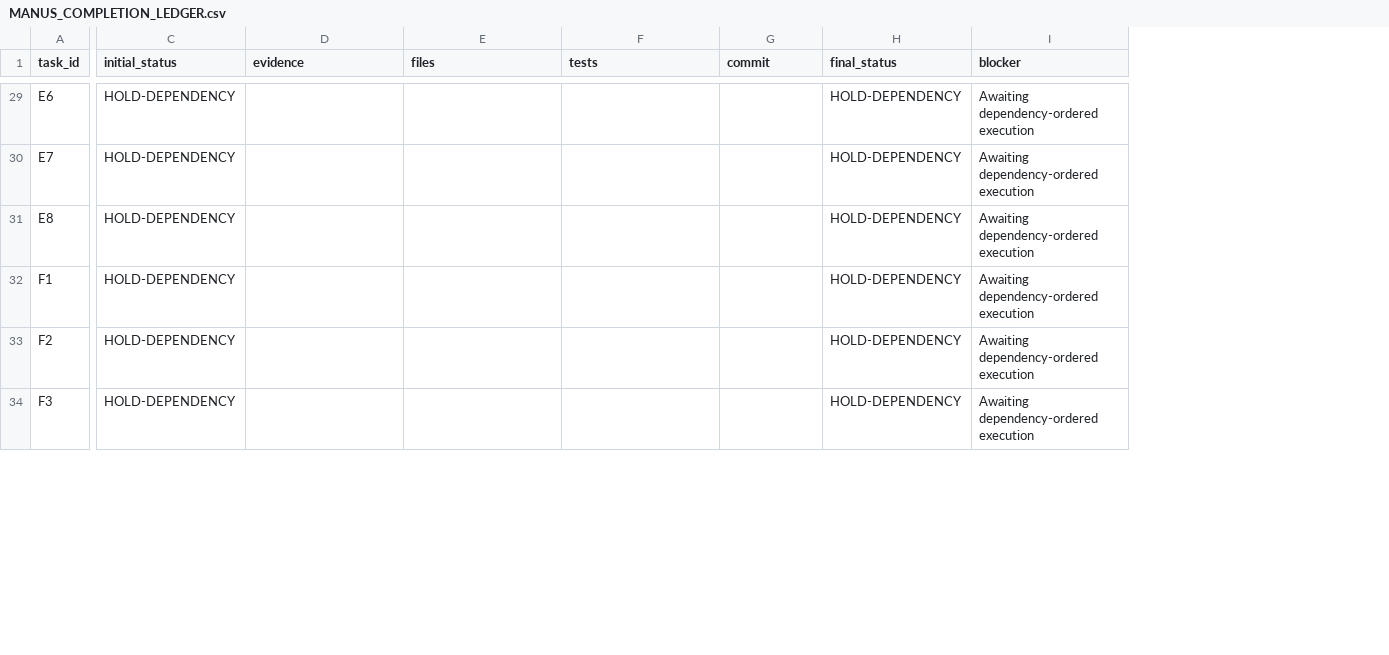
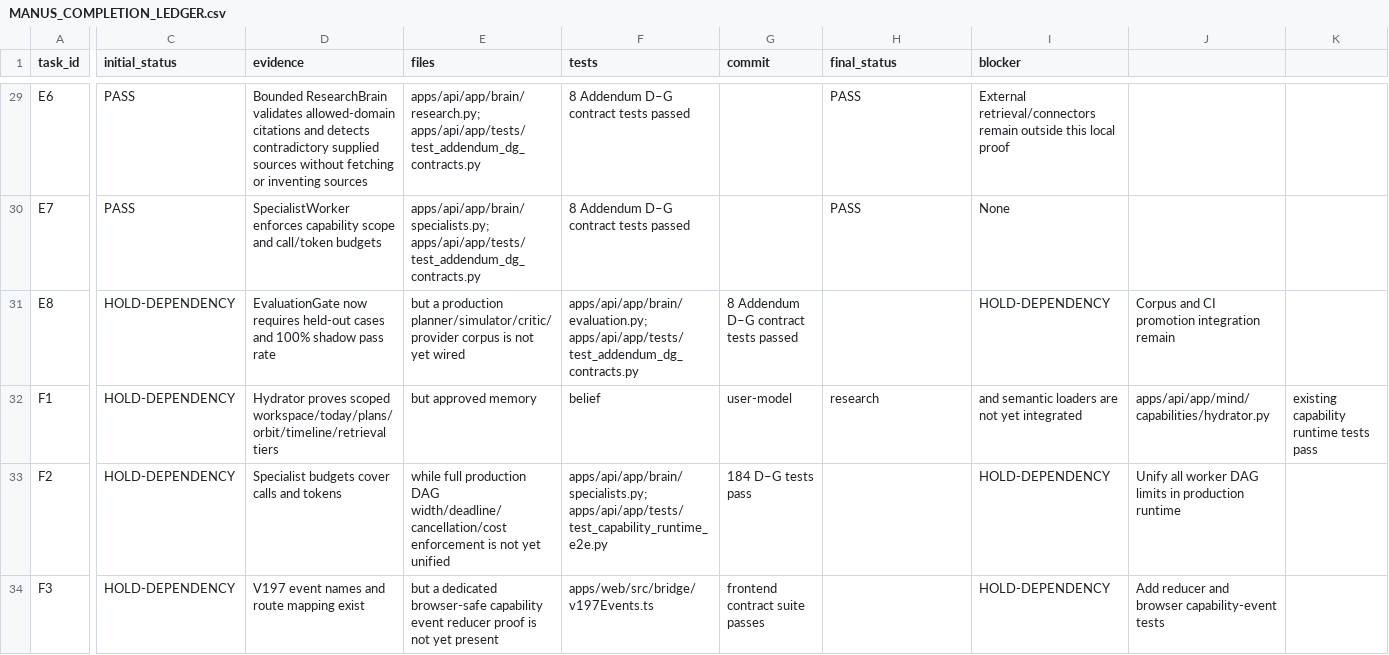
Before and after one commit to am-selenephos/NUR---Latest, a CSV file: docs/completion/MANUS_COMPLETION_LEDGER.csv, drawn as a sheet; only a part is shown, gaps mark what is left out; the diff covers the shown part only; the diff names each change by its address in the sheet, - before the commit and + after, or states it on an @@ line.

Commit message:
feat(brain): add versioned bounded cognition contracts

```diff
--- a/docs/completion/MANUS_COMPLETION_LEDGER.csv
+++ b/docs/completion/MANUS_COMPLETION_LEDGER.csv
+column J, rows 31-34: Corpus and CI promotion integration remain | apps/api/app/mind/capabilities/hydrator.py | Unify all worker DAG limits in production runtime | Add reducer and browser capability-event tests
+column K, row 32: existing capability runtime tests pass
-C29:C30 (initial_status): HOLD-DEPENDENCY
+C29:C30 (initial_status): PASS
-D29 (evidence): (empty)
+D29 (evidence): Bounded ResearchBrain validates allowed-domain citations and detects contradictory supplied sources without fetching or inventing sources
-E29 (files): (empty)
+E29 (files): apps/api/app/brain/research.py; apps/api/app/tests/test_addendum_dg_contracts.py
-F29:F30 (tests): (empty)
+F29:F30 (tests): 8 Addendum D–G contract tests passed
-H29:H30 (final_status): HOLD-DEPENDENCY
+H29:H30 (final_status): PASS
-I29 (blocker): Awaiting dependency-ordered execution
+I29 (blocker): External retrieval/connectors remain outside this local proof
-D30 (evidence): (empty)
+D30 (evidence): SpecialistWorker enforces capability scope and call/token budgets
-E30 (files): (empty)
+E30 (files): apps/api/app/brain/specialists.py; apps/api/app/tests/test_addendum_dg_contracts.py
-I30 (blocker): Awaiting dependency-ordered execution
+I30 (blocker): None
-D31 (evidence): (empty)
+D31 (evidence): EvaluationGate now requires held-out cases and 100% shadow pass rate
-E31 (files): (empty)
+E31 (files): but a production planner/simulator/critic/provider corpus is not yet wired
-F31 (tests): (empty)
+F31 (tests): apps/api/app/brain/evaluation.py; apps/api/app/tests/test_addendum_dg_contracts.py
-G31 (commit): (empty)
+G31 (commit): 8 Addendum D–G contract tests passed
-H31 (final_status): HOLD-DEPENDENCY
+H31 (final_status): (empty)
-I31 (blocker): Awaiting dependency-ordered execution
+I31 (blocker): HOLD-DEPENDENCY
-D32 (evidence): (empty)
+D32 (evidence): Hydrator proves scoped workspace/today/plans/orbit/timeline/retrieval tiers
-E32 (files): (empty)
+E32 (files): but approved memory
-F32 (tests): (empty)
+F32 (tests): belief
-G32 (commit): (empty)
+G32 (commit): user-model
-H32 (final_status): HOLD-DEPENDENCY
+H32 (final_status): research
-I32 (blocker): Awaiting dependency-ordered execution
+I32 (blocker): and semantic loaders are not yet integrated
-D33 (evidence): (empty)
+D33 (evidence): Specialist budgets cover calls and tokens
-E33 (files): (empty)
+E33 (files): while full production DAG width/deadline/cancellation/cost enforcement is not yet unified
-F33 (tests): (empty)
+F33 (tests): apps/api/app/brain/specialists.py; apps/api/app/tests/test_capability_runtime_e2e.py
-G33 (commit): (empty)
+G33 (commit): 184 D–G tests pass
-H33:H34 (final_status): HOLD-DEPENDENCY
+H33:H34 (final_status): (empty)
-I33:I34 (blocker): Awaiting dependency-ordered execution
+I33:I34 (blocker): HOLD-DEPENDENCY
-D34 (evidence): (empty)
+D34 (evidence): V197 event names and route mapping exist
-E34 (files): (empty)
+E34 (files): but a dedicated browser-safe capability event reducer proof is not yet present
-F34 (tests): (empty)
+F34 (tests): apps/web/src/bridge/v197Events.ts
-G34 (commit): (empty)
+G34 (commit): frontend contract suite passes
```
Also changed, not shown: 143 edited cells elsewhere in this file, 8 other files.
